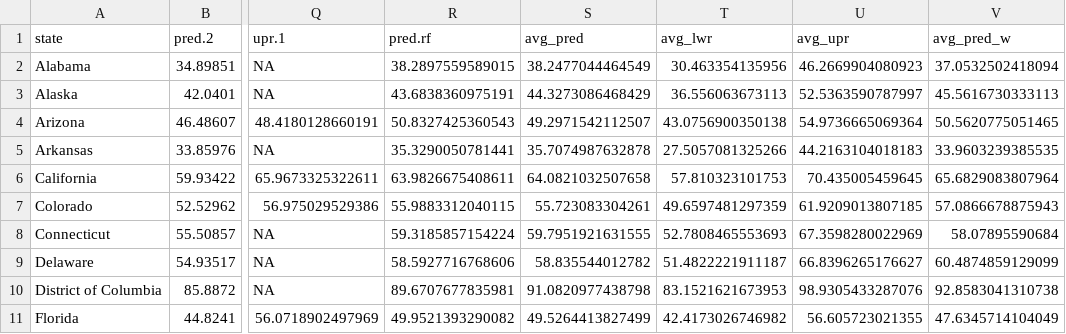
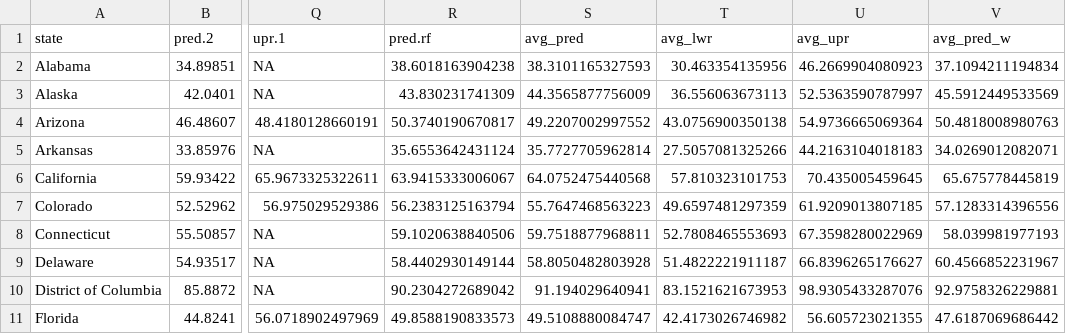
Before and after one commit to nsdominguez/election-blog, a CSV file: content/post/2024-11-04-final-prediction/predictions.csv, drawn as a sheet; only a part is shown, gaps mark what is left out; the diff covers the shown part only; the diff names each change by its address in the sheet, - before the commit and + after, or states it on an @@ line.

```diff
--- a/content/post/2024-11-04-final-prediction/predictions.csv
+++ b/content/post/2024-11-04-final-prediction/predictions.csv
-R2 (pred.rf): 38.2897559589015
+R2 (pred.rf): 38.6018163904238
-S2 (avg_pred): 38.2477044464549
+S2 (avg_pred): 38.3101165327593
-V2 (avg_pred_w): 37.0532502418094
+V2 (avg_pred_w): 37.1094211194834
-R3 (pred.rf): 43.6838360975191
+R3 (pred.rf): 43.830231741309
-S3 (avg_pred): 44.3273086468429
+S3 (avg_pred): 44.3565877756009
-V3 (avg_pred_w): 45.5616730333113
+V3 (avg_pred_w): 45.5912449533569
-R4 (pred.rf): 50.8327425360543
+R4 (pred.rf): 50.3740190670817
-S4 (avg_pred): 49.2971542112507
+S4 (avg_pred): 49.2207002997552
-V4 (avg_pred_w): 50.5620775051465
+V4 (avg_pred_w): 50.4818008980763
-R5 (pred.rf): 35.3290050781441
+R5 (pred.rf): 35.6553642431124
-S5 (avg_pred): 35.7074987632878
+S5 (avg_pred): 35.7727705962814
-V5 (avg_pred_w): 33.9603239385535
+V5 (avg_pred_w): 34.0269012082071
-R6 (pred.rf): 63.9826675408611
+R6 (pred.rf): 63.9415333006067
-S6 (avg_pred): 64.0821032507658
+S6 (avg_pred): 64.0752475440568
-V6 (avg_pred_w): 65.6829083807964
+V6 (avg_pred_w): 65.675778445819
-R7 (pred.rf): 55.9883312040115
+R7 (pred.rf): 56.2383125163794
-S7 (avg_pred): 55.723083304261
+S7 (avg_pred): 55.7647468563223
-V7 (avg_pred_w): 57.0866678875943
+V7 (avg_pred_w): 57.1283314396556
-R8 (pred.rf): 59.3185857154224
+R8 (pred.rf): 59.1020638840506
-S8 (avg_pred): 59.7951921631555
+S8 (avg_pred): 59.7518877968811
-V8 (avg_pred_w): 58.07895590684
+V8 (avg_pred_w): 58.039981977193
-R9 (pred.rf): 58.5927716768606
+R9 (pred.rf): 58.4402930149144
-S9 (avg_pred): 58.835544012782
+S9 (avg_pred): 58.8050482803928
-V9 (avg_pred_w): 60.4874859129099
+V9 (avg_pred_w): 60.4566852231967
-R10 (pred.rf): 89.6707677835981
+R10 (pred.rf): 90.2304272689042
-S10 (avg_pred): 91.0820977438798
+S10 (avg_pred): 91.194029640941
-V10 (avg_pred_w): 92.8583041310738
+V10 (avg_pred_w): 92.9758326229881
-R11 (pred.rf): 49.9521393290082
+R11 (pred.rf): 49.8588190833573
-S11 (avg_pred): 49.5264413827499
+S11 (avg_pred): 49.5108880084747
-V11 (avg_pred_w): 47.6345714104049
+V11 (avg_pred_w): 47.6187069686442
```
Also changed, not shown: 123 edited cells elsewhere in this file, 24 other files.
